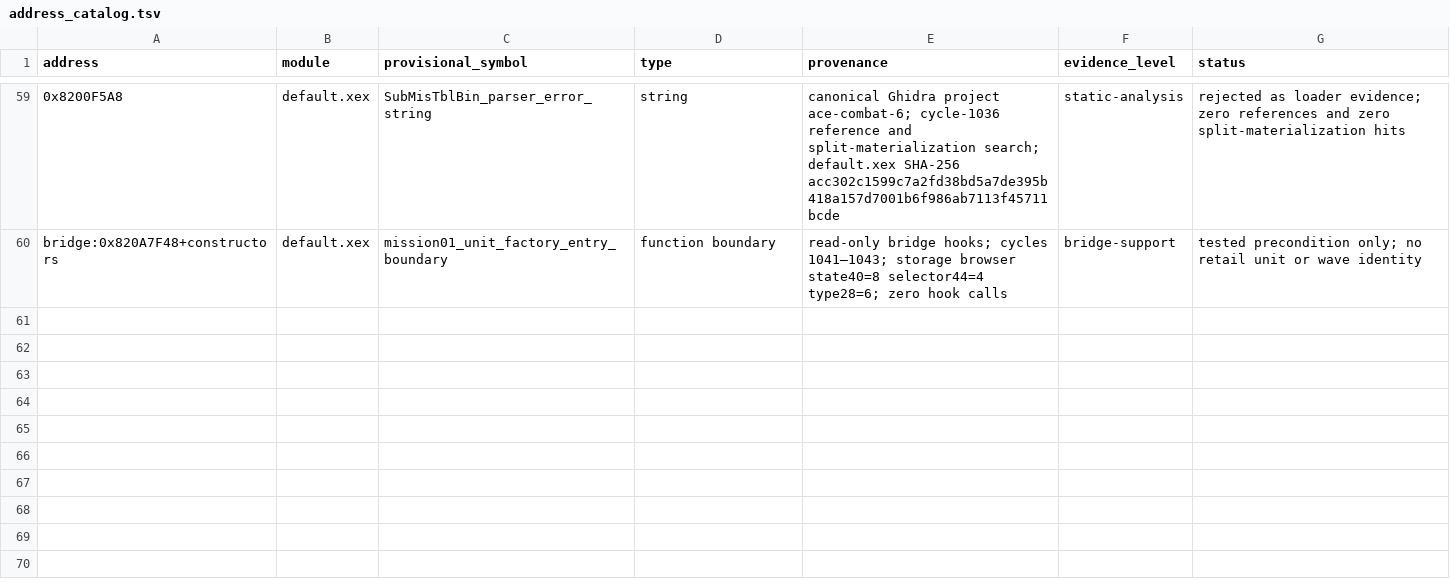
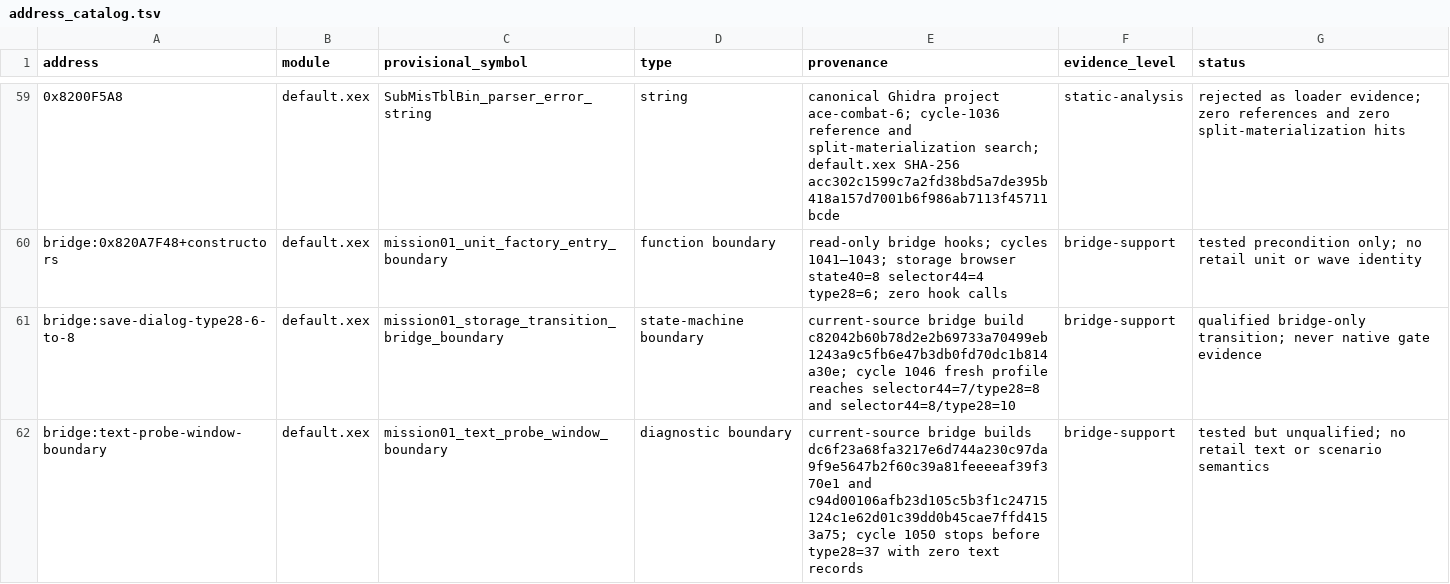
Before and after one commit to ALavault/ac6-native, a TSV file: analysis/address_catalog.tsv, drawn as a sheet; only a part is shown, gaps mark what is left out; the diff names each change by its address in the sheet, - before the commit and + after, or states it on an @@ line.

Commit message:
Document bridge storage and text-probe boundaries

```diff
--- a/analysis/address_catalog.tsv
+++ b/analysis/address_catalog.tsv
+row 61: bridge:save-dialog-type28-6-to-8 | default.xex | mission01_storage_transition_bridge_boundary | state-machine boundary | current-source bridge build c82042b60b78d2e2b69733a70499eb1243a9c5fb6e47b3db0fd70dc1b814a30e; cycle 1046 fresh profile reaches selector44=7/type28=8 and selector44=8/type28=10 | bridge-support | qualified bridge-only transition; never native gate evidence
+row 62: bridge:text-probe-window-boundary | default.xex | mission01_text_probe_window_boundary | diagnostic boundary | current-source bridge builds dc6f23a68fa3217e6d744a230c97da9f9e5647b2f60c39a81feeeeaf39f370e1 and c94d00106afb23d105c5b3f1c24715124c1e62d01c39dd0b45cae7ffd4153a75; cycle 1050 stops before type28=37 with zero text records | bridge-support | tested but unqualified; no retail text or scenario semantics
```
Also changed, not shown: 6 other files.
